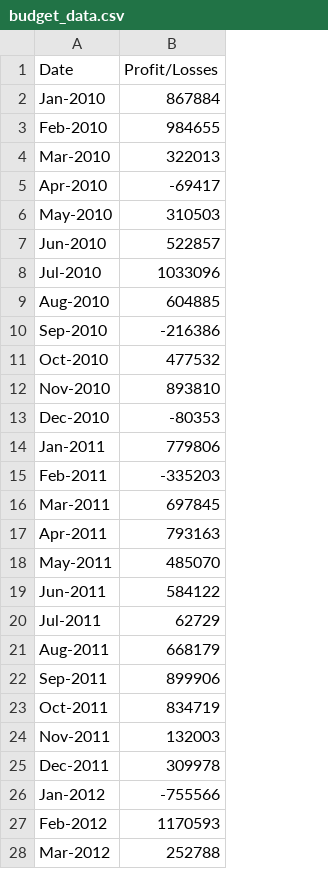
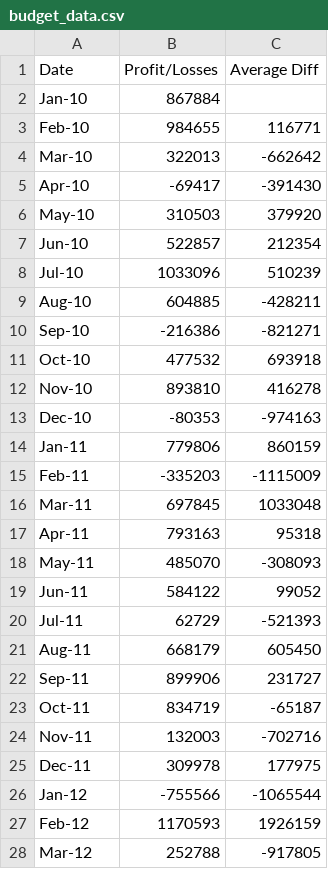
Before and after one commit to Niharika17S/python-challenge, a CSV file: PyBank/budget_data.csv, drawn as a sheet; only a part is shown; the diff covers the shown part only; the diff names each change by its address in the sheet, - before the commit and + after, or states it on an @@ line.

```diff
--- a/PyBank/budget_data.csv
+++ b/PyBank/budget_data.csv
+column C (Average Diff), rows 3-28: 116771 | -662642 | -391430 | 379920 | 212354 | 510239 | -428211 | -821271 | 693918 | 416278 | -974163 | 860159 | -1115009 | 1033048 | 95318 | -308093 | 99052 | -521393 | 605450 | 231727 | -65187 | -702716 | 177975 | -1065544 | 1926159 | -917805
-A2 (Date): Jan-2010
+A2 (Date): Jan-10
-A3 (Date): Feb-2010
+A3 (Date): Feb-10
-A4 (Date): Mar-2010
+A4 (Date): Mar-10
-A5 (Date): Apr-2010
+A5 (Date): Apr-10
-A6 (Date): May-2010
+A6 (Date): May-10
-A7 (Date): Jun-2010
+A7 (Date): Jun-10
-A8 (Date): Jul-2010
+A8 (Date): Jul-10
-A9 (Date): Aug-2010
+A9 (Date): Aug-10
-A10 (Date): Sep-2010
+A10 (Date): Sep-10
-A11 (Date): Oct-2010
+A11 (Date): Oct-10
-A12 (Date): Nov-2010
+A12 (Date): Nov-10
-A13 (Date): Dec-2010
+A13 (Date): Dec-10
-A14 (Date): Jan-2011
+A14 (Date): Jan-11
-A15 (Date): Feb-2011
+A15 (Date): Feb-11
-A16 (Date): Mar-2011
+A16 (Date): Mar-11
-A17 (Date): Apr-2011
+A17 (Date): Apr-11
-A18 (Date): May-2011
+A18 (Date): May-11
-A19 (Date): Jun-2011
+A19 (Date): Jun-11
-A20 (Date): Jul-2011
+A20 (Date): Jul-11
-A21 (Date): Aug-2011
+A21 (Date): Aug-11
-A22 (Date): Sep-2011
+A22 (Date): Sep-11
-A23 (Date): Oct-2011
+A23 (Date): Oct-11
-A24 (Date): Nov-2011
+A24 (Date): Nov-11
-A25 (Date): Dec-2011
+A25 (Date): Dec-11
-A26 (Date): Jan-2012
+A26 (Date): Jan-12
-A27 (Date): Feb-2012
+A27 (Date): Feb-12
-A28 (Date): Mar-2012
+A28 (Date): Mar-12
```
Also changed, not shown: 59 edited cells elsewhere in this file, 2 other files.
